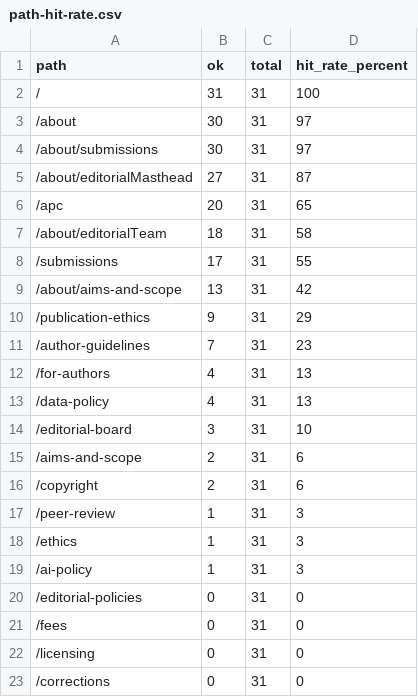
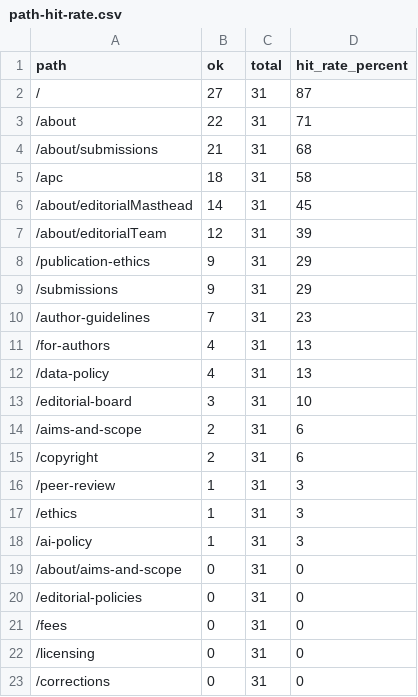
Before and after one commit to WENSHAO521/posi-data, a CSV file: audits/evidence-etl/evidence-etl-v1-core30-2026/path-hit-rate.csv, drawn as a sheet; only a part is shown.

```diff
--- a/audits/evidence-etl/evidence-etl-v1-core30-2026/path-hit-rate.csv
+++ b/audits/evidence-etl/evidence-etl-v1-core30-2026/path-hit-rate.csv
@@ -1,11 +1,10 @@
 path,ok,total,hit_rate_percent
-/,31,31,100
-/about,30,31,97
-/about/submissions,30,31,97
-/about/editorialMasthead,27,31,87
-/apc,20,31,65
-/about/editorialTeam,18,31,58
-/submissions,17,31,55
-/about/aims-and-scope,13,31,42
+/,27,31,87
+/about,22,31,71
+/about/submissions,21,31,68
+/apc,18,31,58
+/about/editorialMasthead,14,31,45
+/about/editorialTeam,12,31,39
 /publication-ethics,9,31,29
+/submissions,9,31,29
 /author-guidelines,7,31,23
@@ -19,2 +18,3 @@ path,ok,total,hit_rate_percent
 /ai-policy,1,31,3
+/about/aims-and-scope,0,31,0
 /editorial-policies,0,31,0
```
Also changed, not shown: audits/evidence-etl/evidence-etl-v1-core30-2026/per-journal-coverage.csv, 34 other files.
